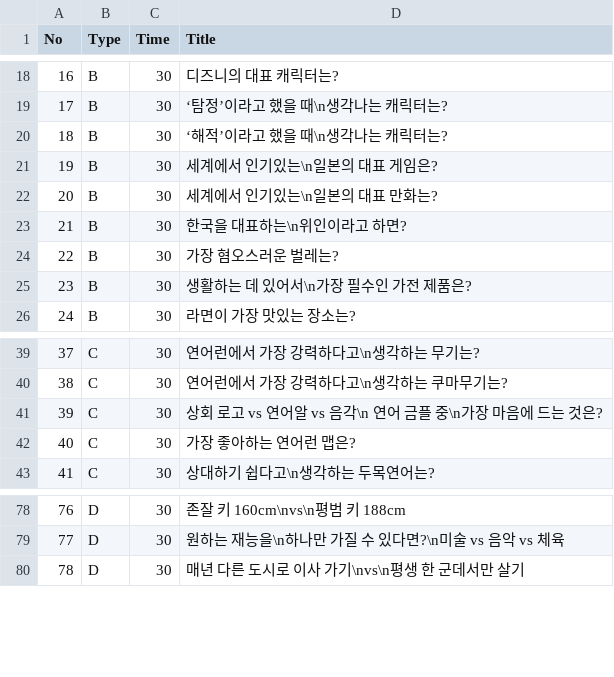
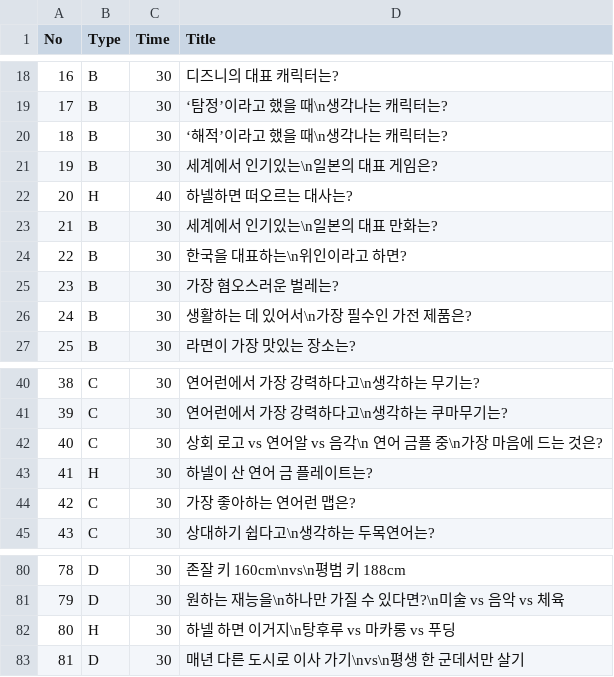
Before and after one commit to Hanel99/YMATitle, a CSV file: Assets/Resources/CSV/StringData.csv, drawn as a sheet; only a part is shown, gaps mark what is left out; addresses are those after the commit; the diff names each change by its address in the sheet, - before the commit and + after, or states it on an @@ line.

```diff
--- a/Assets/Resources/CSV/StringData.csv
+++ b/Assets/Resources/CSV/StringData.csv
+row 22: 20 | H | 40 | 하넬하면 떠오르는 대사는?
@@ column A (No) renumbered from row 23 down @@
+row 43: 41 | H | 30 | 하넬이 산 연어 금 플레이트는?
+row 82: 80 | H | 30 | 하넬 하면 이거지\n탕후루 vs 마카롱 vs 푸딩
```
Also changed, not shown: 6 other files.
